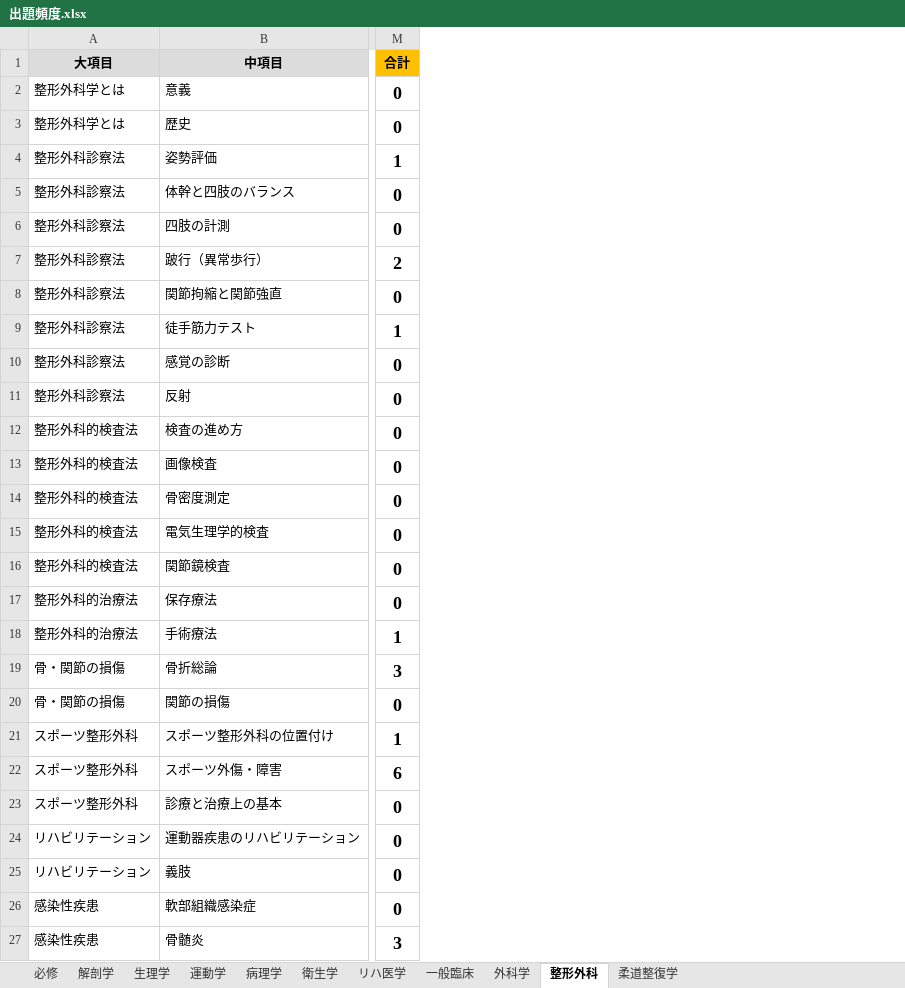
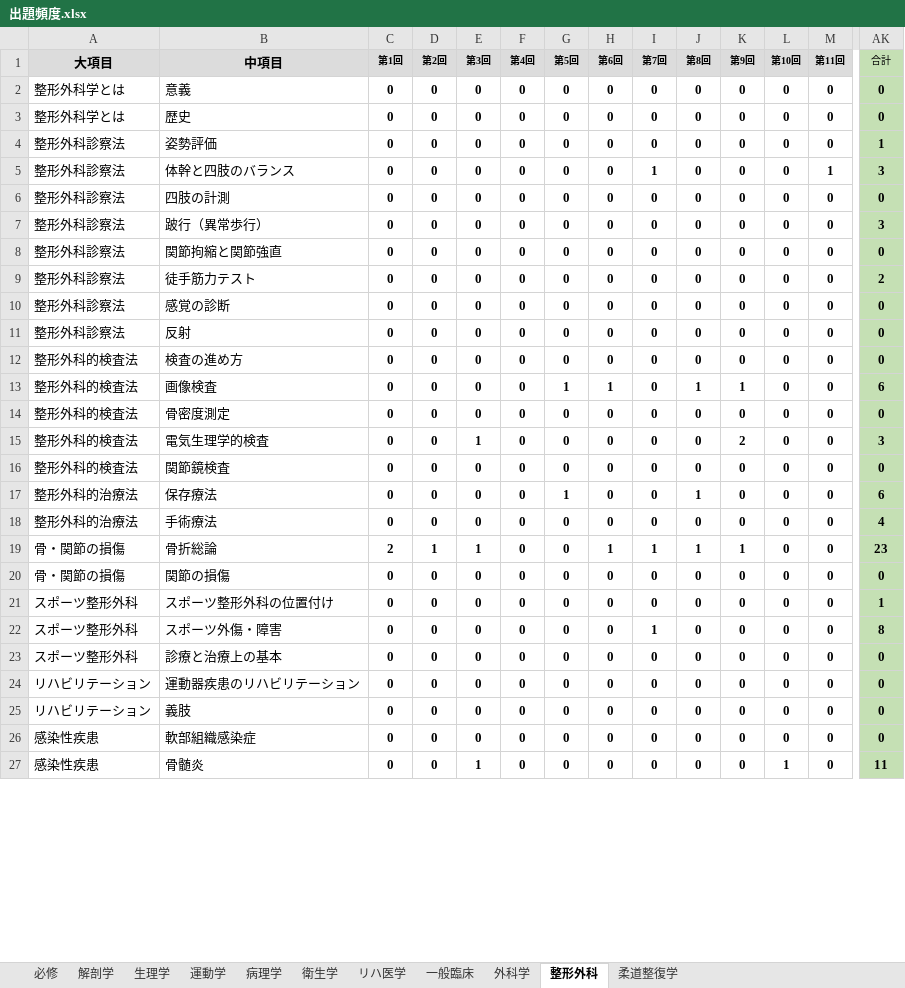
Before and after one commit to bob16165/analysis, an Excel workbook: 出題頻度.xlsx, sheet 整形外科, drawn as a sheet; only a part is shown, gaps mark what is left out; values as stored, in another font and other column widths than the file's, no borders; conditional formats not drawn; addresses are those after the commit; the diff covers the shown part only; the diff names each change by its address in the sheet, - before the commit and + after, or states it on an @@ line.

```diff
--- a/出題頻度.xlsx (sheet 整形外科)
+++ b/出題頻度.xlsx (sheet 整形外科)
+column C (第1回), rows 2-27: 0 | 0 | 0 | 0 | 0 | 0 | 0 | 0 | 0 | 0 | 0 | 0 | 0 | 0 | 0 | 0 | 0 | 2 | 0 | 0 | 0 | 0 | 0 | 0 | 0 | 0
+column D (第2回), rows 2-27: 0 | 0 | 0 | 0 | 0 | 0 | 0 | 0 | 0 | 0 | 0 | 0 | 0 | 0 | 0 | 0 | 0 | 1 | 0 | 0 | 0 | 0 | 0 | 0 | 0 | 0
+column E (第3回), rows 2-27: 0 | 0 | 0 | 0 | 0 | 0 | 0 | 0 | 0 | 0 | 0 | 0 | 0 | 1 | 0 | 0 | 0 | 1 | 0 | 0 | 0 | 0 | 0 | 0 | 0 | 1
+column F (第4回), rows 2-27: all 0
+column G (第5回), rows 2-27: 0 | 0 | 0 | 0 | 0 | 0 | 0 | 0 | 0 | 0 | 0 | 1 | 0 | 0 | 0 | 1 | 0 | 0 | 0 | 0 | 0 | 0 | 0 | 0 | 0 | 0
+column H (第6回), rows 2-27: 0 | 0 | 0 | 0 | 0 | 0 | 0 | 0 | 0 | 0 | 0 | 1 | 0 | 0 | 0 | 0 | 0 | 1 | 0 | 0 | 0 | 0 | 0 | 0 | 0 | 0
+column I (第7回), rows 2-27: 0 | 0 | 0 | 1 | 0 | 0 | 0 | 0 | 0 | 0 | 0 | 0 | 0 | 0 | 0 | 0 | 0 | 1 | 0 | 0 | 1 | 0 | 0 | 0 | 0 | 0
+column J (第8回), rows 2-27: 0 | 0 | 0 | 0 | 0 | 0 | 0 | 0 | 0 | 0 | 0 | 1 | 0 | 0 | 0 | 1 | 0 | 1 | 0 | 0 | 0 | 0 | 0 | 0 | 0 | 0
+column K (第9回), rows 2-27: 0 | 0 | 0 | 0 | 0 | 0 | 0 | 0 | 0 | 0 | 0 | 1 | 0 | 2 | 0 | 0 | 0 | 1 | 0 | 0 | 0 | 0 | 0 | 0 | 0 | 0
+column L (第10回), rows 2-27: 0 | 0 | 0 | 0 | 0 | 0 | 0 | 0 | 0 | 0 | 0 | 0 | 0 | 0 | 0 | 0 | 0 | 0 | 0 | 0 | 0 | 0 | 0 | 0 | 0 | 1
+column M (第11回), rows 2-27: 0 | 0 | 0 | 1 | 0 | 0 | 0 | 0 | 0 | 0 | 0 | 0 | 0 | 0 | 0 | 0 | 0 | 0 | 0 | 0 | 0 | 0 | 0 | 0 | 0 | 0
@@ AK1:AK27 text size: smaller @@
@@ AK1 fill: #FFC000 → #C5E0B4, bold: on → off @@
-AK2:AK27 fill: none
+AK2:AK27 fill: #C5E0B4
-AK5 (合計): 0
+AK5 (合計): 3
-AK7 (合計): 2
+AK7 (合計): 3
-AK9 (合計): 1
+AK9 (合計): 2
-AK13 (合計): 0
+AK13 (合計): 6
-AK15 (合計): 0
+AK15 (合計): 3
-AK17 (合計): 0
+AK17 (合計): 6
-AK18 (合計): 1
+AK18 (合計): 4
-AK19 (合計): 3
+AK19 (合計): 23
-AK22 (合計): 6
+AK22 (合計): 8
-AK27 (合計): 3
+AK27 (合計): 11
```
Also changed, not shown: 1 added row, 27 added columns, 51 edited cells and cell formats elsewhere in this sheet, sheet 柔道整復学, sheet 一般臨床, sheet 生理学, sheet 外科学, sheet 解剖学, sheet 病理学, 4 more sheets, formulas that keep their value, 11 other files.
